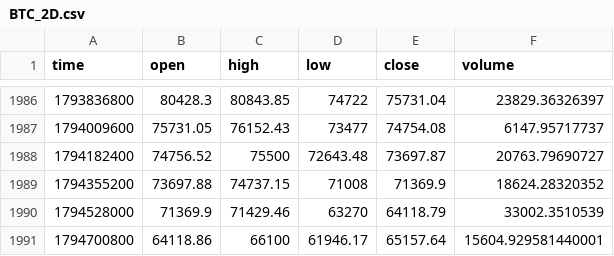
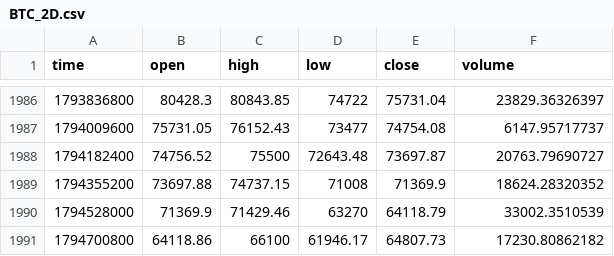
Before and after one commit to jaredbausch-ai/ctzb-data, a CSV file: data/BTC_2D.csv, drawn as a sheet; only a part is shown, gaps mark what is left out.

```diff
--- a/data/BTC_2D.csv
+++ b/data/BTC_2D.csv
@@ -1990,2 +1990,2 @@ time,open,high,low,close,volume
 1794528000,71369.9,71429.46,63270,64118.79,33002.3510539
-1794700800,64118.86,66100,61946.17,65157.64,15604.929581440001
+1794700800,64118.86,66100,61946.17,64807.73,17230.80862182
```
Also changed, not shown: data/ETH_4H.csv, data/derivs/BTC_oi_daily.csv, 39 other files.
